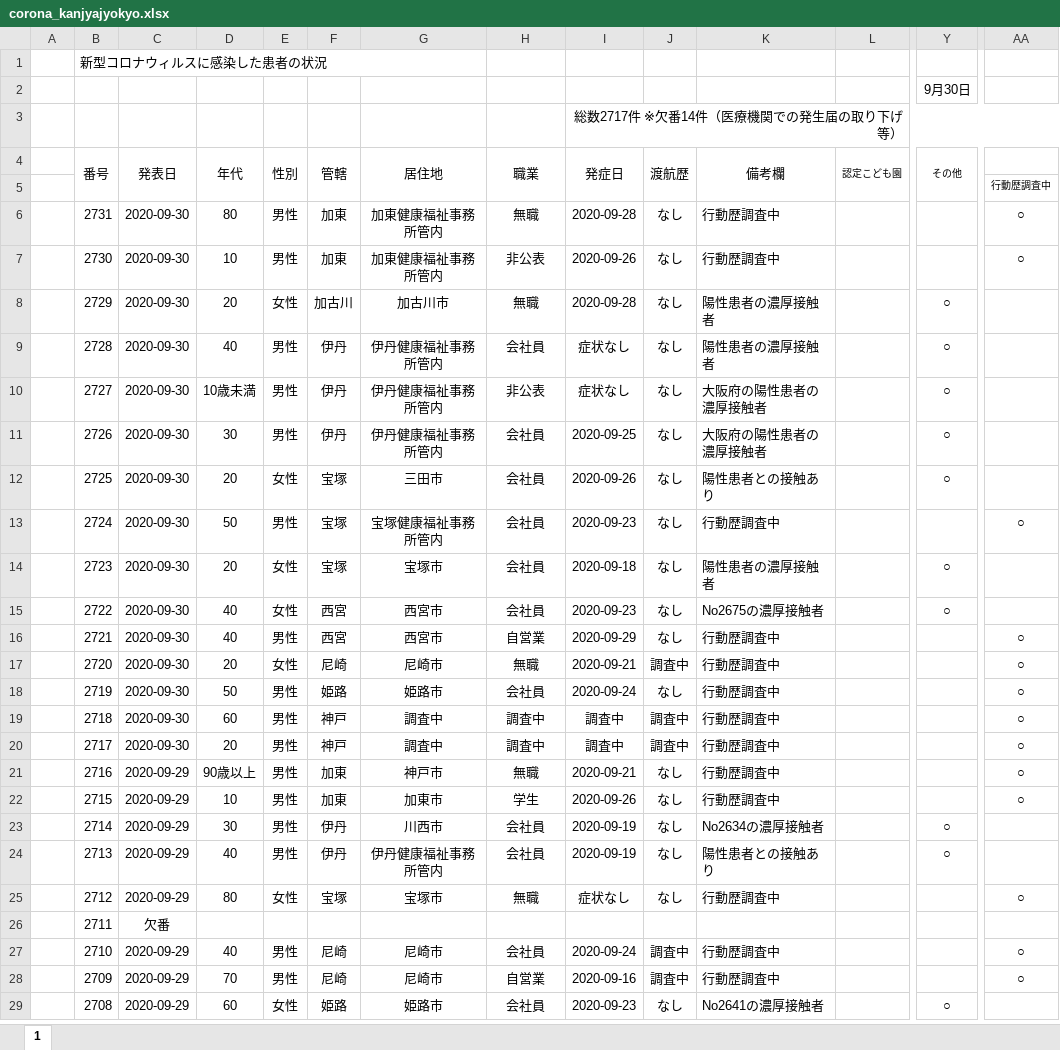
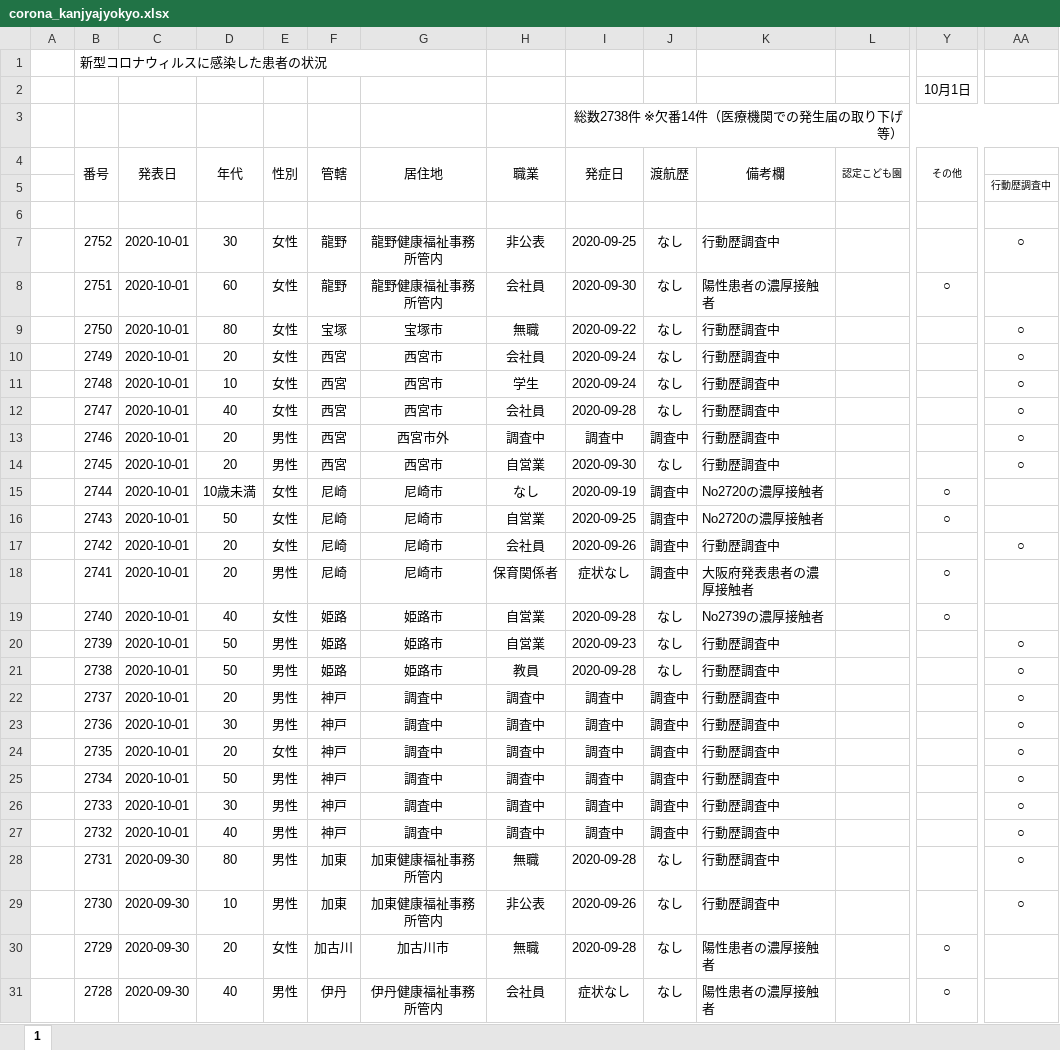
Before and after one commit to stop-covid19-hyogo/covid19-scraping, an Excel workbook: corona_kanjyajyokyo.xlsx, sheet 1, drawn as a sheet; only a part is shown, gaps mark what is left out; the shorter side is filled out with more unchanged rows; values as stored, in another font and other column widths than the file's, no borders; conditional formats not drawn; rows hold the shown columns only; the diff covers the shown part only; the diff names each change by its address in the sheet, - before the commit and + after, or states it on an @@ line.

```diff
--- a/corona_kanjyajyokyo.xlsx (sheet 1)
+++ b/corona_kanjyajyokyo.xlsx (sheet 1)
-Y2 (その他): 9月30日
+Y2 (その他): 10月1日
-I3 (発症日): 総数2717件 ※欠番14件（医療機関での発生届の取り下げ等）
+I3 (発症日): 総数2738件 ※欠番14件（医療機関での発生届の取り下げ等）
+row 6: (empty)
+row 7:  | 2752 | 2020-10-01 | 30 | 女性 | 龍野 | 龍野健康福祉事務所管内 | 非公表 | 2020-09-25 | なし | 行動歴調査中 |  |  | ○
+row 8:  | 2751 | 2020-10-01 | 60 | 女性 | 龍野 | 龍野健康福祉事務所管内 | 会社員 | 2020-09-30 | なし | 陽性患者の濃厚接触者 |  | ○
+row 9:  | 2750 | 2020-10-01 | 80 | 女性 | 宝塚 | 宝塚市 | 無職 | 2020-09-22 | なし | 行動歴調査中 |  |  | ○
+row 10:  | 2749 | 2020-10-01 | 20 | 女性 | 西宮 | 西宮市 | 会社員 | 2020-09-24 | なし | 行動歴調査中 |  |  | ○
+row 11:  | 2748 | 2020-10-01 | 10 | 女性 | 西宮 | 西宮市 | 学生 | 2020-09-24 | なし | 行動歴調査中 |  |  | ○
+row 12:  | 2747 | 2020-10-01 | 40 | 女性 | 西宮 | 西宮市 | 会社員 | 2020-09-28 | なし | 行動歴調査中 |  |  | ○
+row 13:  | 2746 | 2020-10-01 | 20 | 男性 | 西宮 | 西宮市外 | 調査中 | 調査中 | 調査中 | 行動歴調査中 |  |  | ○
+row 14:  | 2745 | 2020-10-01 | 20 | 男性 | 西宮 | 西宮市 | 自営業 | 2020-09-30 | なし | 行動歴調査中 |  |  | ○
+row 15:  | 2744 | 2020-10-01 | 10歳未満 | 女性 | 尼崎 | 尼崎市 | なし | 2020-09-19 | 調査中 | No2720の濃厚接触者 |  | ○
+row 16:  | 2743 | 2020-10-01 | 50 | 女性 | 尼崎 | 尼崎市 | 自営業 | 2020-09-25 | 調査中 | No2720の濃厚接触者 |  | ○
+row 17:  | 2742 | 2020-10-01 | 20 | 女性 | 尼崎 | 尼崎市 | 会社員 | 2020-09-26 | 調査中 | 行動歴調査中 |  |  | ○
+row 18:  | 2741 | 2020-10-01 | 20 | 男性 | 尼崎 | 尼崎市 | 保育関係者 | 症状なし | 調査中 | 大阪府発表患者の濃厚接触者 |  | ○
+row 19:  | 2740 | 2020-10-01 | 40 | 女性 | 姫路 | 姫路市 | 自営業 | 2020-09-28 | なし | No2739の濃厚接触者 |  | ○
+row 20:  | 2739 | 2020-10-01 | 50 | 男性 | 姫路 | 姫路市 | 自営業 | 2020-09-23 | なし | 行動歴調査中 |  |  | ○
+row 21:  | 2738 | 2020-10-01 | 50 | 男性 | 姫路 | 姫路市 | 教員 | 2020-09-28 | なし | 行動歴調査中 |  |  | ○
+row 22:  | 2737 | 2020-10-01 | 20 | 男性 | 神戸 | 調査中 | 調査中 | 調査中 | 調査中 | 行動歴調査中 |  |  | ○
+row 23:  | 2736 | 2020-10-01 | 30 | 男性 | 神戸 | 調査中 | 調査中 | 調査中 | 調査中 | 行動歴調査中 |  |  | ○
+row 24:  | 2735 | 2020-10-01 | 20 | 女性 | 神戸 | 調査中 | 調査中 | 調査中 | 調査中 | 行動歴調査中 |  |  | ○
+row 25:  | 2734 | 2020-10-01 | 50 | 男性 | 神戸 | 調査中 | 調査中 | 調査中 | 調査中 | 行動歴調査中 |  |  | ○
+row 26:  | 2733 | 2020-10-01 | 30 | 男性 | 神戸 | 調査中 | 調査中 | 調査中 | 調査中 | 行動歴調査中 |  |  | ○
+row 27:  | 2732 | 2020-10-01 | 40 | 男性 | 神戸 | 調査中 | 調査中 | 調査中 | 調査中 | 行動歴調査中 |  |  | ○
```
Also changed, not shown: 2 edited cells elsewhere in this sheet, formulas that keep their value, 6 other files.
